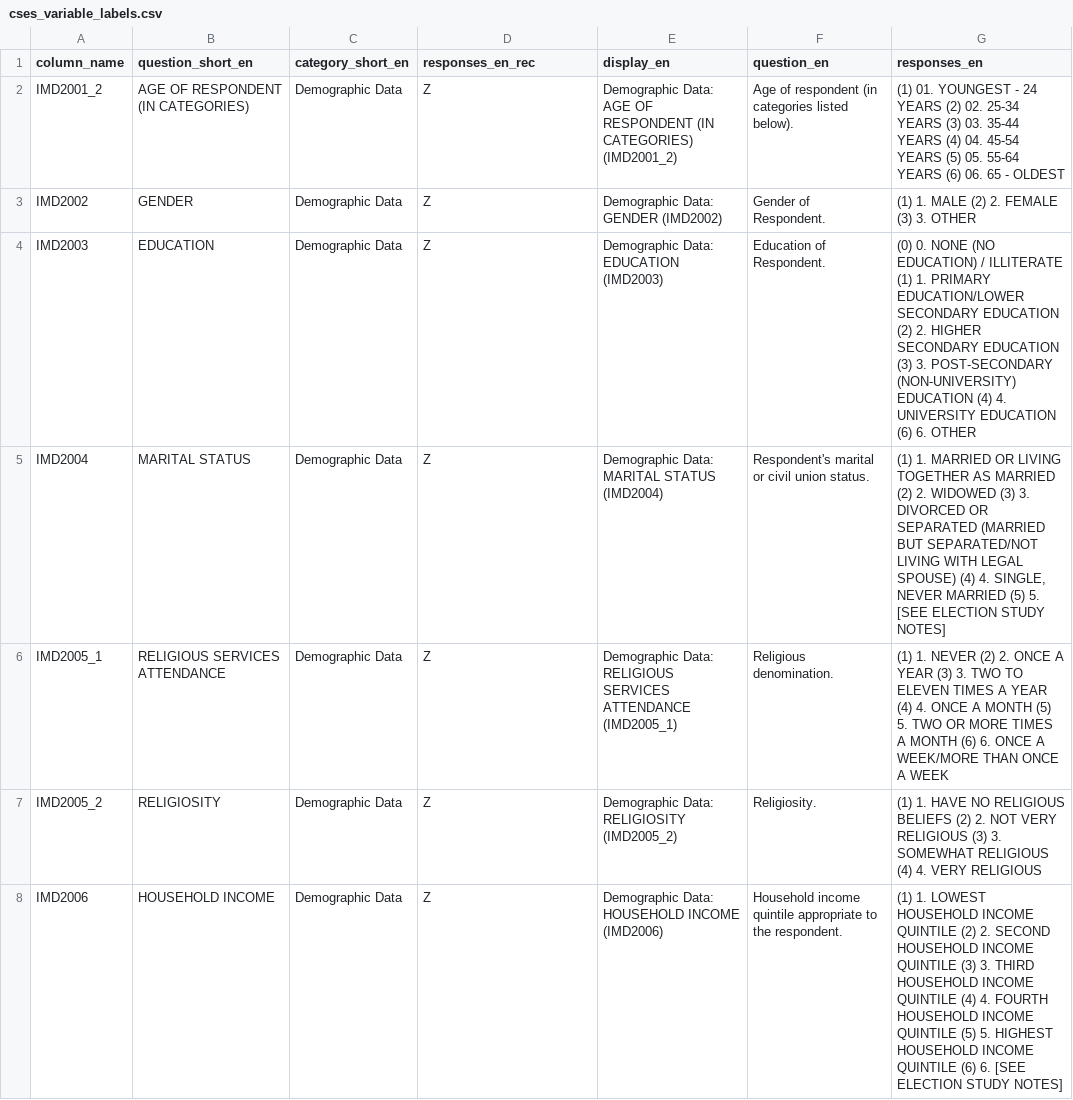
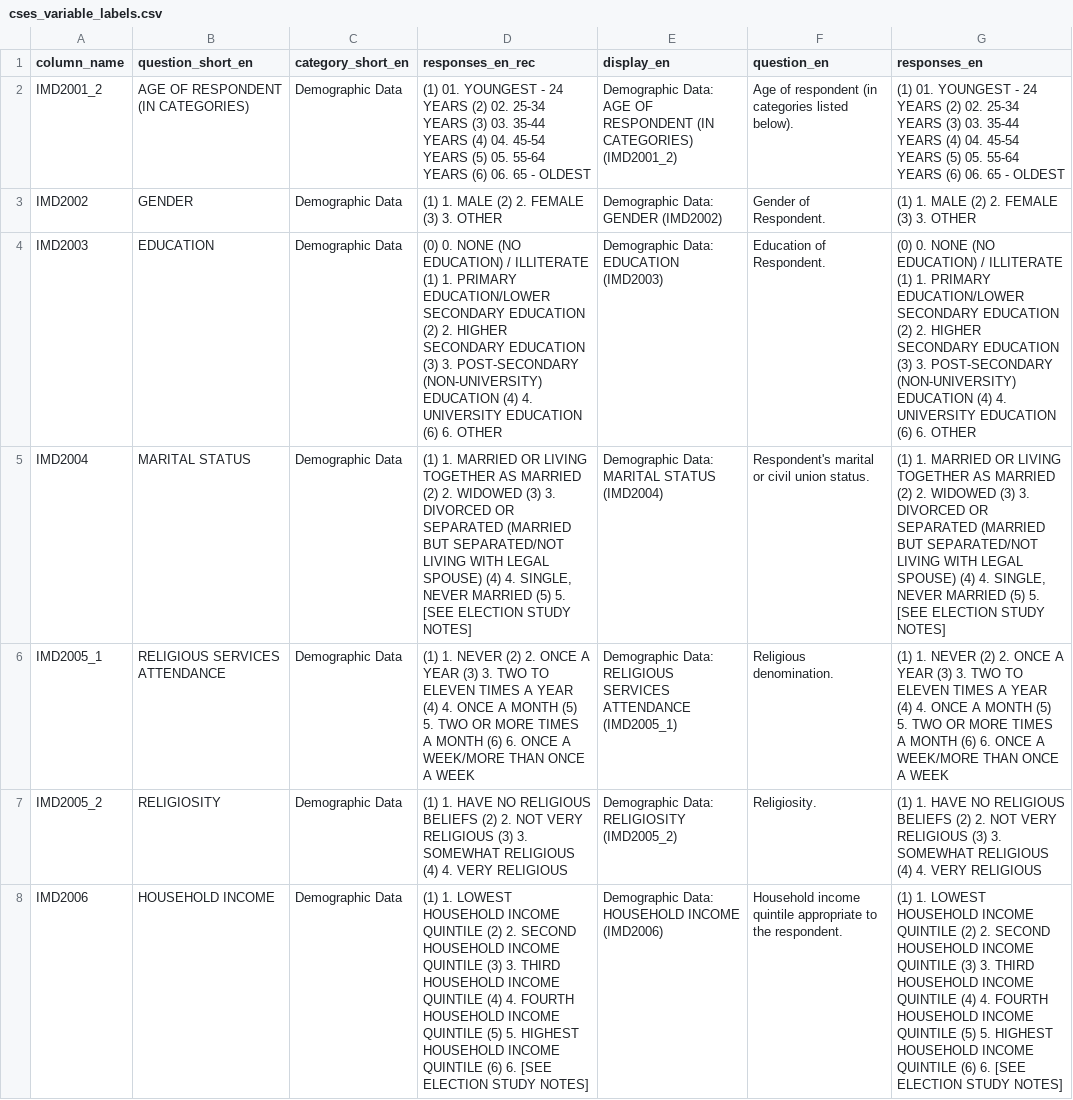
Before and after one commit to lapop-central/cses-shiny, a CSV file: Data preprocessing/cses_variable_labels.csv, drawn as a sheet; only a part is shown; the diff covers the shown part only; the diff names each change by its address in the sheet, - before the commit and + after, or states it on an @@ line.

Commit message:
fix labels
update variable labels

```diff
--- a/Data preprocessing/cses_variable_labels.csv
+++ b/Data preprocessing/cses_variable_labels.csv
-D2 (responses_en_rec): Z
+D2 (responses_en_rec): (1) 01. YOUNGEST - 24 YEARS (2) 02. 25-34 YEARS (3) 03. 35-44 YEARS (4) 04. 45-54 YEARS (5) 05. 55-64 YEARS (6) 06. 65 - OLDEST
-D3 (responses_en_rec): Z
+D3 (responses_en_rec): (1) 1. MALE (2) 2. FEMALE (3) 3. OTHER
-D4 (responses_en_rec): Z
+D4 (responses_en_rec): (0) 0. NONE (NO EDUCATION) / ILLITERATE (1) 1. PRIMARY EDUCATION/LOWER SECONDARY EDUCATION (2) 2. HIGHER SECONDARY EDUCATION (3) 3. POST-SECONDARY (NON-UNIVERSITY) EDUCATION (4) 4. UNIVERSITY EDUCATION (6) 6. OTHER
-D5 (responses_en_rec): Z
+D5 (responses_en_rec): (1) 1. MARRIED OR LIVING TOGETHER AS MARRIED (2) 2. WIDOWED (3) 3. DIVORCED OR SEPARATED (MARRIED BUT SEPARATED/NOT LIVING WITH LEGAL SPOUSE) (4) 4. SINGLE, NEVER MARRIED (5) 5. [SEE ELECTION STUDY NOTES]
-D6 (responses_en_rec): Z
+D6 (responses_en_rec): (1) 1. NEVER (2) 2. ONCE A YEAR (3) 3. TWO TO ELEVEN TIMES A YEAR (4) 4. ONCE A MONTH (5) 5. TWO OR MORE TIMES A MONTH (6) 6. ONCE A WEEK/MORE THAN ONCE A WEEK
-D7 (responses_en_rec): Z
+D7 (responses_en_rec): (1) 1. HAVE NO RELIGIOUS BELIEFS (2) 2. NOT VERY RELIGIOUS (3) 3. SOMEWHAT RELIGIOUS (4) 4. VERY RELIGIOUS
-D8 (responses_en_rec): Z
+D8 (responses_en_rec): (1) 1. LOWEST HOUSEHOLD INCOME QUINTILE (2) 2. SECOND HOUSEHOLD INCOME QUINTILE (3) 3. THIRD HOUSEHOLD INCOME QUINTILE (4) 4. FOURTH HOUSEHOLD INCOME QUINTILE (5) 5. HIGHEST HOUSEHOLD INCOME QUINTILE (6) 6. [SEE ELECTION STUDY NOTES]
```
Also changed, not shown: 44 edited cells elsewhere in this file, 2 other files.
